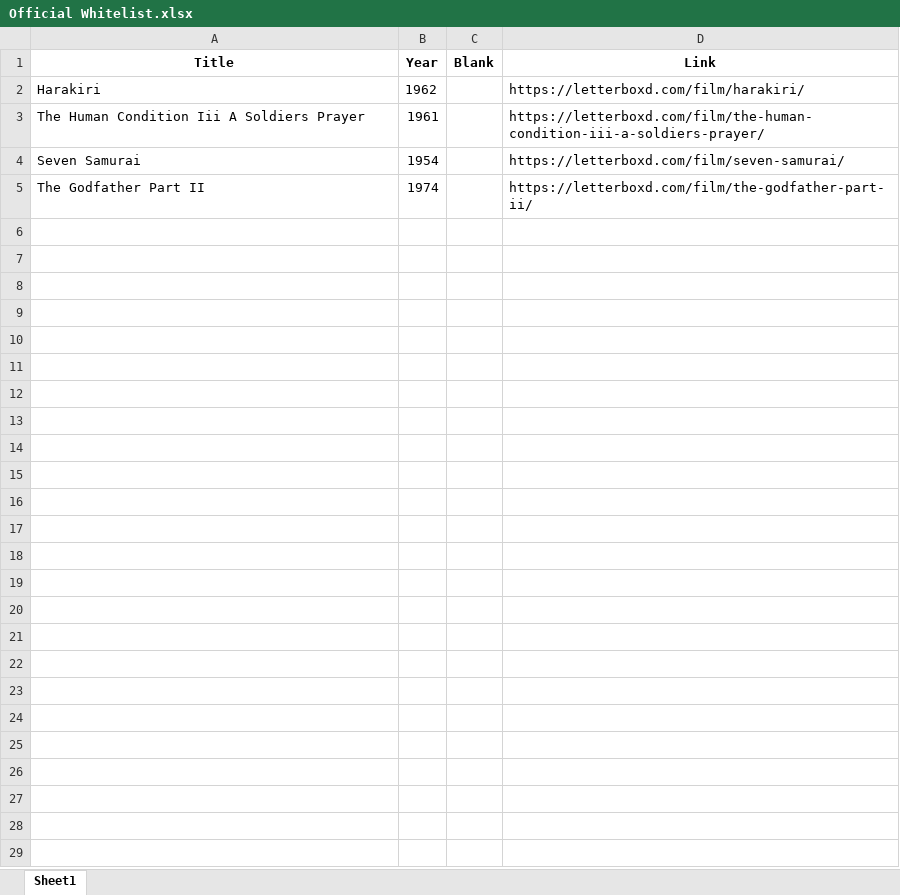
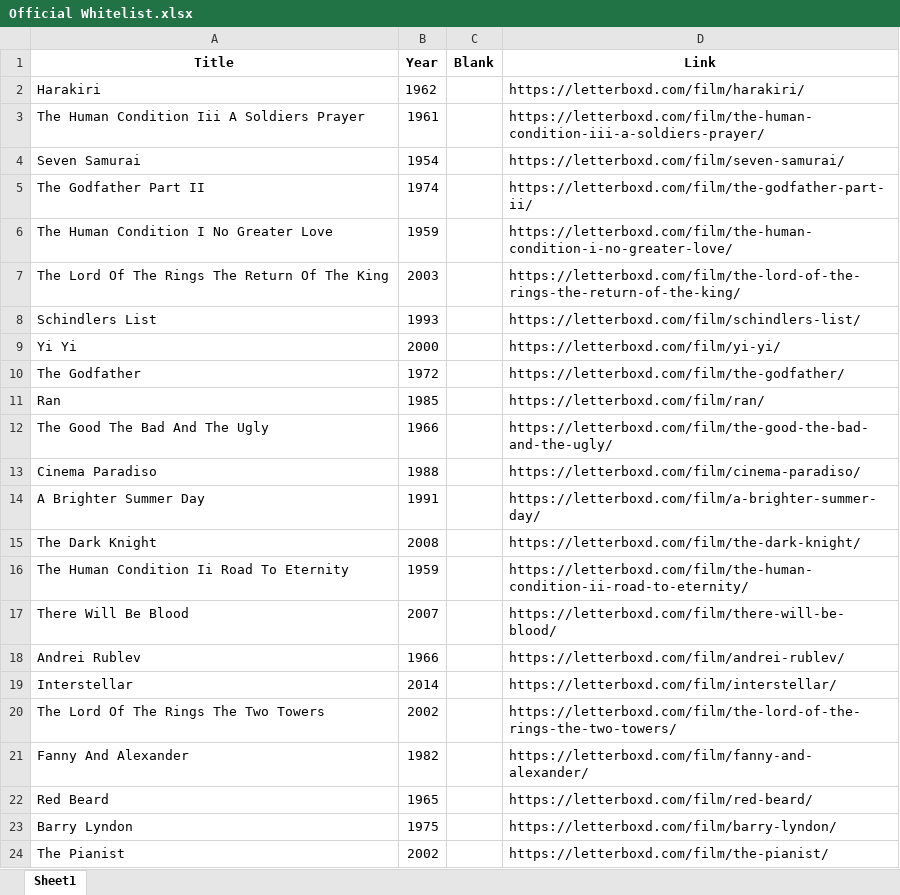
Before and after one commit to bigbadraj/Letterboxd-List-Scraping, an Excel workbook: Official Whitelist.xlsx, sheet Sheet1, drawn as a sheet; only a part is shown; values as stored, in another font and other column widths than the file's, no borders; the diff covers the shown part only; the diff names each change by its address in the sheet, - before the commit and + after, or states it on an @@ line.

```diff
--- a/Official Whitelist.xlsx (sheet Sheet1)
+++ b/Official Whitelist.xlsx (sheet Sheet1)
+row 6: The Human Condition I No Greater Love | 1959 |  | https://letterboxd.com/film/the-human-condition-i-no-greater-love/
+row 7: The Lord Of The Rings The Return Of The King | 2003 |  | https://letterboxd.com/film/the-lord-of-the-rings-the-return-of-the-king/
+row 8: Schindlers List | 1993 |  | https://letterboxd.com/film/schindlers-list/
+row 9: Yi Yi | 2000 |  | https://letterboxd.com/film/yi-yi/
+row 10: The Godfather | 1972 |  | https://letterboxd.com/film/the-godfather/
+row 11: Ran | 1985 |  | https://letterboxd.com/film/ran/
+row 12: The Good The Bad And The Ugly | 1966 |  | https://letterboxd.com/film/the-good-the-bad-and-the-ugly/
+row 13: Cinema Paradiso | 1988 |  | https://letterboxd.com/film/cinema-paradiso/
+row 14: A Brighter Summer Day | 1991 |  | https://letterboxd.com/film/a-brighter-summer-day/
+row 15: The Dark Knight | 2008 |  | https://letterboxd.com/film/the-dark-knight/
+row 16: The Human Condition Ii Road To Eternity | 1959 |  | https://letterboxd.com/film/the-human-condition-ii-road-to-eternity/
+row 17: There Will Be Blood | 2007 |  | https://letterboxd.com/film/there-will-be-blood/
+row 18: Andrei Rublev | 1966 |  | https://letterboxd.com/film/andrei-rublev/
+row 19: Interstellar | 2014 |  | https://letterboxd.com/film/interstellar/
+row 20: The Lord Of The Rings The Two Towers | 2002 |  | https://letterboxd.com/film/the-lord-of-the-rings-the-two-towers/
+row 21: Fanny And Alexander | 1982 |  | https://letterboxd.com/film/fanny-and-alexander/
+row 22: Red Beard | 1965 |  | https://letterboxd.com/film/red-beard/
+row 23: Barry Lyndon | 1975 |  | https://letterboxd.com/film/barry-lyndon/
+row 24: The Pianist | 2002 |  | https://letterboxd.com/film/the-pianist/
```
Also changed, not shown: 331 added rows elsewhere in this sheet, blacklist.xlsx, 8 other files.
